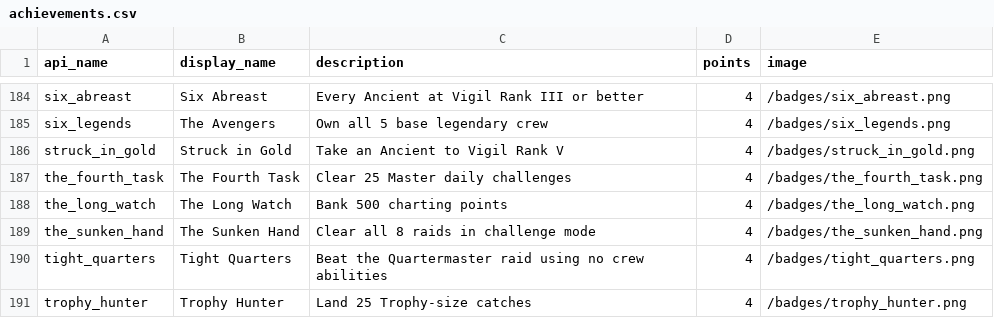
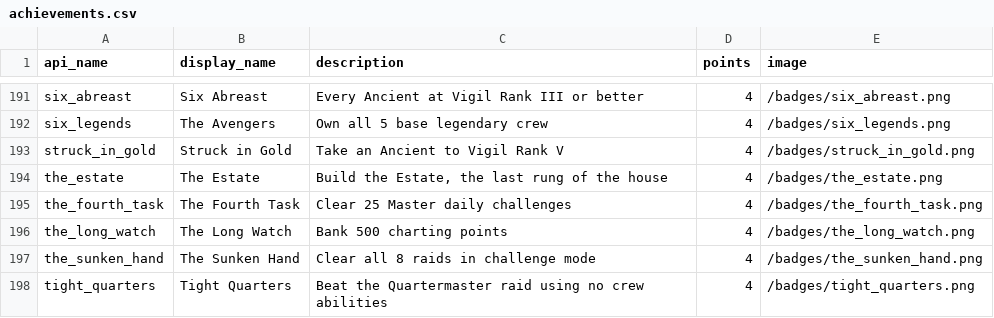
Before and after one commit to shiblinggames/smallfishescollector, a CSV file: godot/steam/achievements.csv, drawn as a sheet; only a part is shown, gaps mark what is left out; the shorter side is filled out with more unchanged rows; the diff covers the shown part only; the diff names each change by its address in the sheet, - before the commit and + after, or states it on an @@ line.

```diff
--- a/godot/steam/achievements.csv
+++ b/godot/steam/achievements.csv
+row 194: the_estate | The Estate | Build the Estate, the last rung of the house | 4 | /badges/the_estate.png
```
Also changed, not shown: 7 added rows elsewhere in this file, 29 other files.
